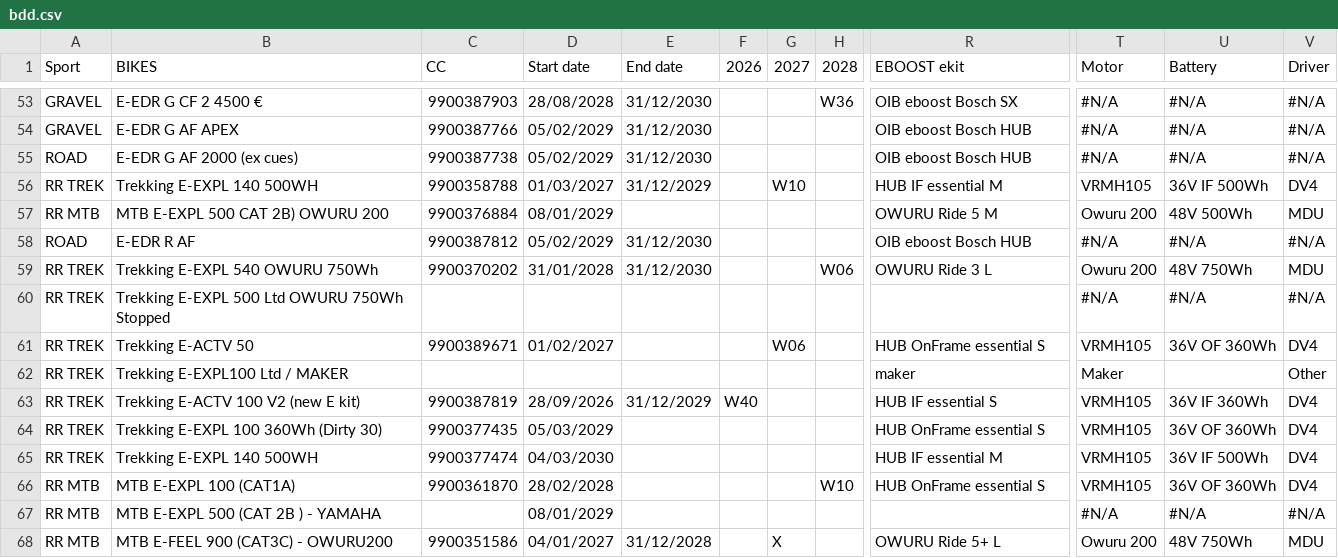
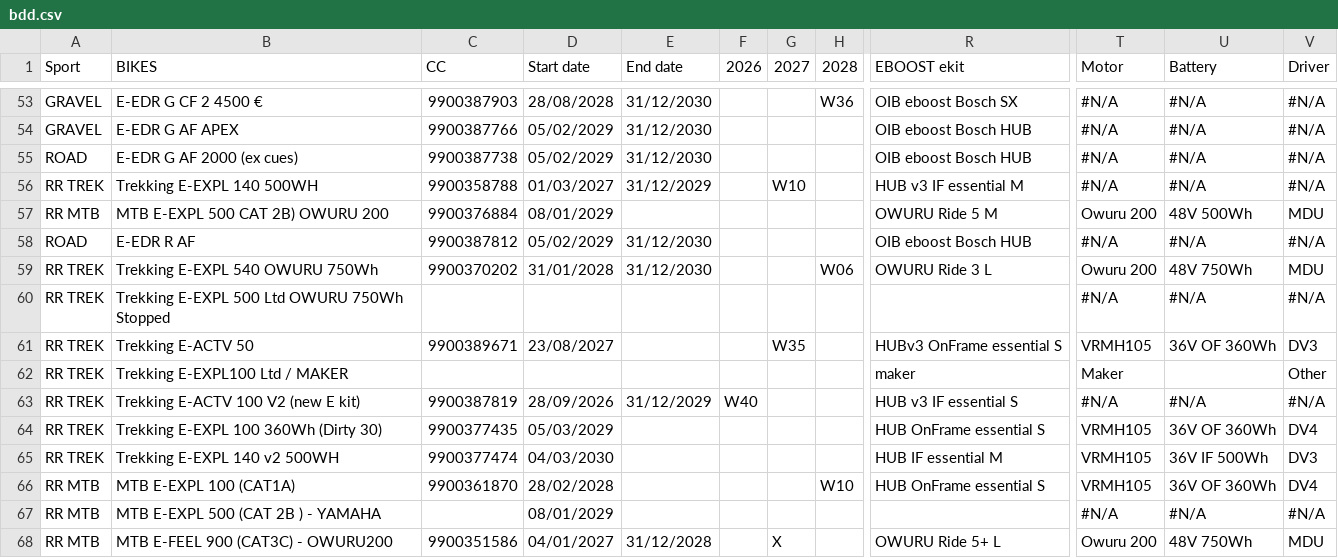
Before and after one commit to BALLEE02/ebikeRM, a CSV file: bdd.csv, drawn as a sheet; only a part is shown, gaps mark what is left out; the diff names each change by its address in the sheet, - before the commit and + after, or states it on an @@ line.

Commit message:
update bdd

```diff
--- a/bdd.csv
+++ b/bdd.csv
-R56 (EBOOST ekit): HUB IF essential M
+R56 (EBOOST ekit): HUB v3 IF essential M
-T56 (Motor): VRMH105
+T56 (Motor): #N/A
-U56 (Battery): 36V IF 500Wh
+U56 (Battery): #N/A
-V56 (Driver): DV4
+V56 (Driver): #N/A
-D61 (Start date): 01/02/2027
+D61 (Start date): 23/08/2027
-G61 (2027): W06
+G61 (2027): W35
-R61 (EBOOST ekit): HUB OnFrame essential S
+R61 (EBOOST ekit): HUBv3 OnFrame essential S
-V61 (Driver): DV4
+V61 (Driver): DV3
-R63 (EBOOST ekit): HUB IF essential S
+R63 (EBOOST ekit): HUB v3 IF essential S
-T63 (Motor): VRMH105
+T63 (Motor): #N/A
-U63 (Battery): 36V IF 360Wh
+U63 (Battery): #N/A
-V63 (Driver): DV4
+V63 (Driver): #N/A
-B65 (BIKES): Trekking E-EXPL 140 500WH
+B65 (BIKES): Trekking E-EXPL 140 v2 500WH
-V65 (Driver): DV4
+V65 (Driver): DV3
```
